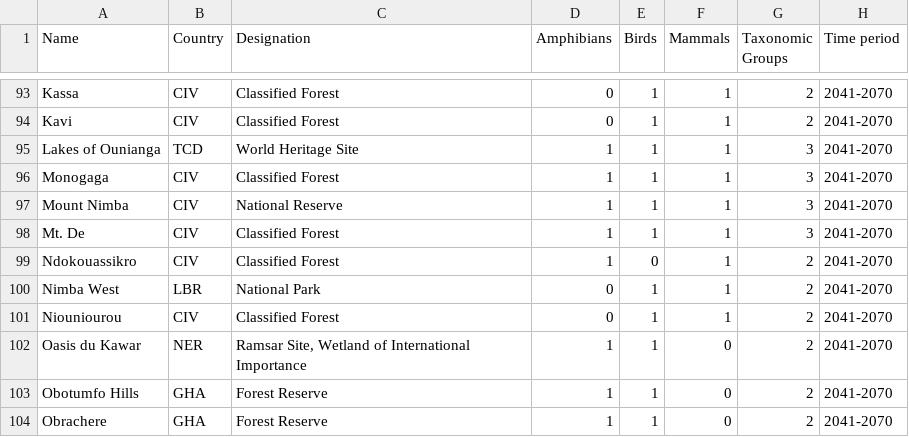
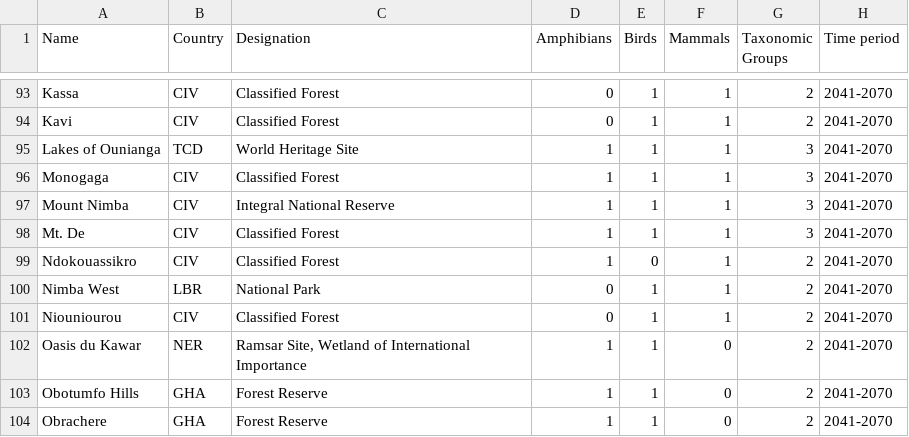
Before and after one commit to unepwcmc/protected-planet-consumer, a CSV file: lib/data/parcc/high_priority_protected_areas.csv, drawn as a sheet; only a part is shown, gaps mark what is left out.

Commit message:
Fixed importer to match designations along with some modifications to other importers

```diff
--- a/lib/data/parcc/high_priority_protected_areas.csv
+++ b/lib/data/parcc/high_priority_protected_areas.csv
@@ -96,3 +96,3 @@ Lakes of Ounianga,TCD,World Heritage Site,1,1,1,3,2041-2070
 Monogaga,CIV,Classified Forest,1,1,1,3,2041-2070
-Mount Nimba,CIV,National Reserve,1,1,1,3,2041-2070
+Mount Nimba,CIV,Integral National Reserve,1,1,1,3,2041-2070
 Mt. De,CIV,Classified Forest,1,1,1,3,2041-2070
```
Also changed, not shown: 7 other files.
